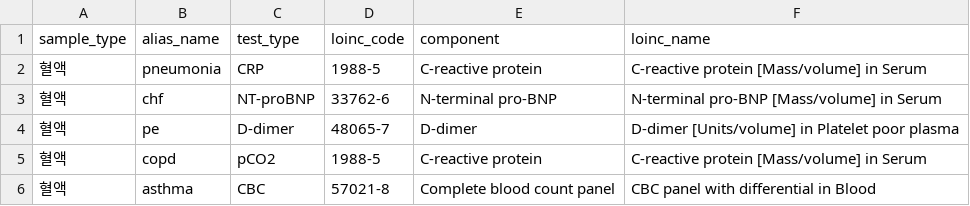
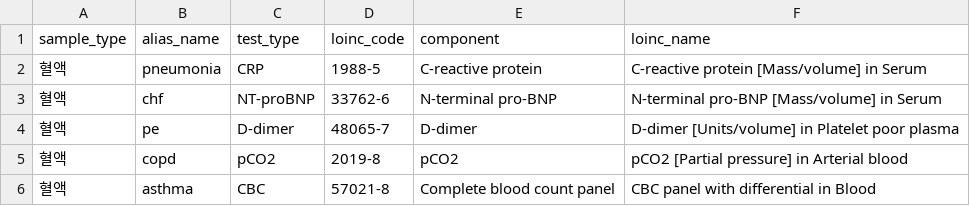
Before and after one commit to YangGo7/medisys, a CSV file: backend/samples/data/auto_mapped_alias_loinc.csv, drawn as a sheet.

```diff
--- a/backend/samples/data/auto_mapped_alias_loinc.csv
+++ b/backend/samples/data/auto_mapped_alias_loinc.csv
@@ -4,3 +4,3 @@ sample_type,alias_name,test_type,loinc_code,component,loinc_name
 혈액,pe,D-dimer,48065-7,D-dimer,D-dimer [Units/volume] in Platelet poor plasma
-혈액,copd,pCO2,1988-5,C-reactive protein,C-reactive protein [Mass/volume] in Serum
+혈액,copd,pCO2,2019-8,pCO2,pCO2 [Partial pressure] in Arterial blood
 혈액,asthma,CBC,57021-8,Complete blood count panel,CBC panel with differential in Blood
```
Also changed, not shown: 42 other files.
